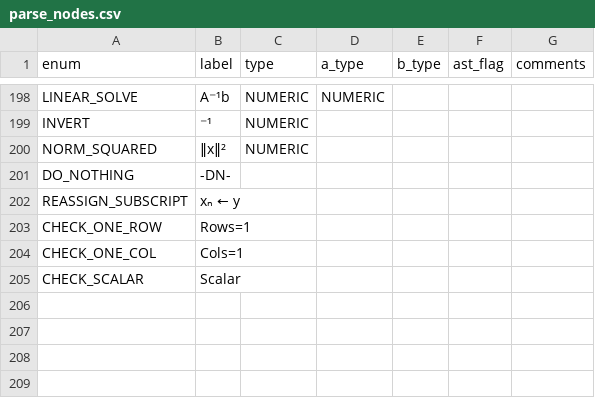
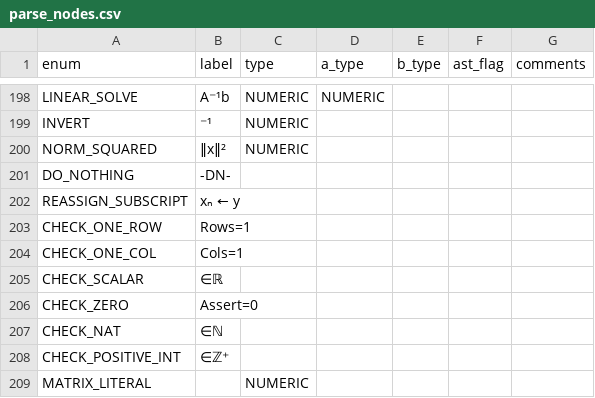
Before and after one commit to JohnDTill/Forscape, a CSV file: meta/parse_nodes.csv, drawn as a sheet; only a part is shown, gaps mark what is left out.

```diff
--- a/meta/parse_nodes.csv
+++ b/meta/parse_nodes.csv
@@ -204,2 +204,6 @@ CHECK_ONE_ROW,Rows=1,,,,,
 CHECK_ONE_COL,Cols=1,,,,,
-CHECK_SCALAR,Scalar,,,,,
+CHECK_SCALAR,∈ℝ,,,,,
+CHECK_ZERO,Assert=0,,,,,
+CHECK_NAT,∈ℕ,,,,,
+CHECK_POSITIVE_INT,∈ℤ⁺,,,,,
+MATRIX_LITERAL,,NUMERIC,,,,
```
Also changed, not shown: meta/interpreter_dispatch.csv, 3 other files.
